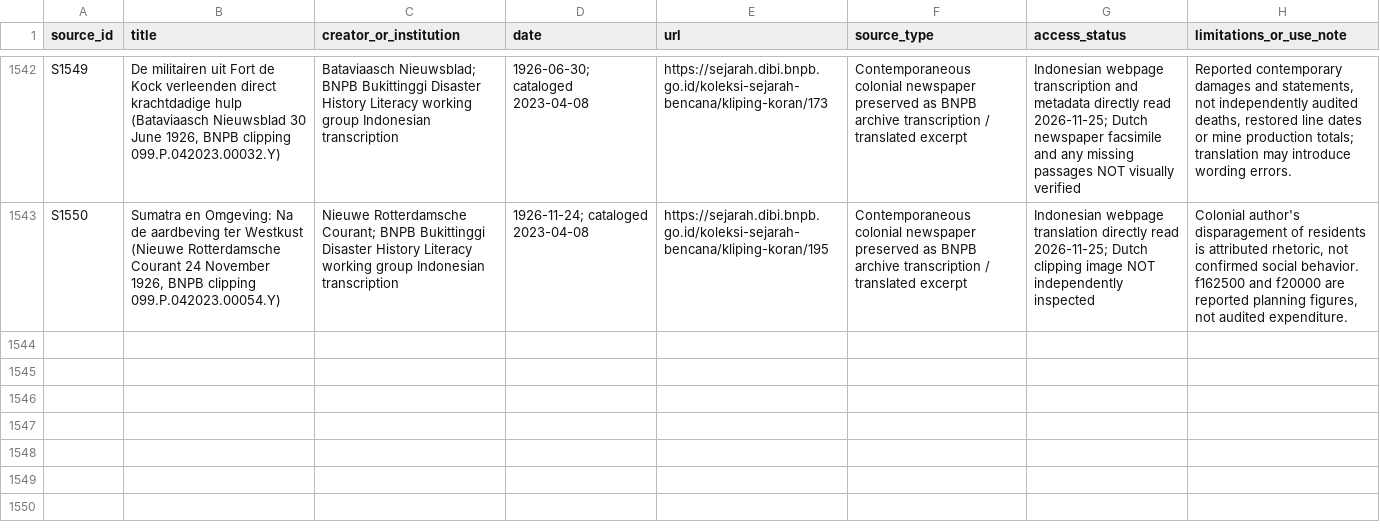
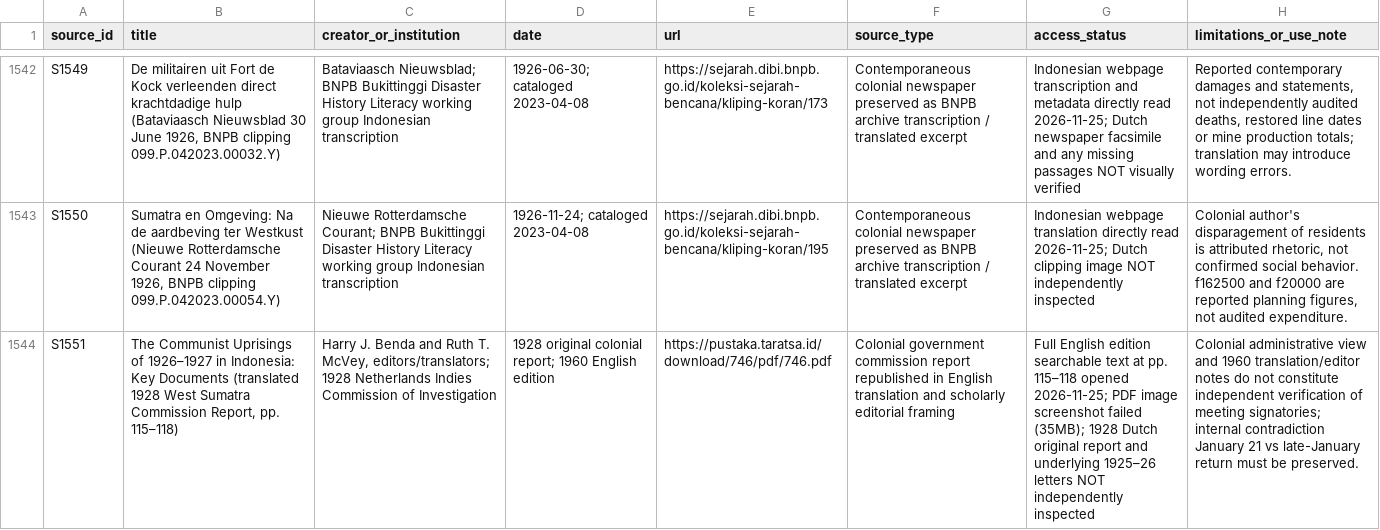
Before and after one commit to ch3758134-prog/aca, a CSV file: research/indonesia-1965/archive/records/source-register.csv, drawn as a sheet; only a part is shown, gaps mark what is left out; the diff names each change by its address in the sheet, - before the commit and + after, or states it on an @@ line.

Commit message:
research(indonesia): register 1928 West Sumatra commission chronology with 1925-26 source-bound contradictions

```diff
--- a/research/indonesia-1965/archive/records/source-register.csv
+++ b/research/indonesia-1965/archive/records/source-register.csv
+row 1544: S1551 | The Communist Uprisings of 1926–1927 in Indonesia: Key Documents (translated 1928 West Sumatra Commission Report, pp. 115–118) | Harry J. Benda and Ruth T. McVey, editors/translators; 1928 Netherlands Indies Commission of Investigation | 1928 original colonial report; 1960 English edition | https://pustaka.taratsa.id/download/746/pdf/746.pdf | Colonial government commission report republished in English translation and scholarly editorial framing | Full English edition searchable text at pp. 115–118 opened 2026-11-25; PDF image screenshot failed (35MB); 1928 Dutch original report and underlying 1925–26 letters NOT independently inspected | Colonial administrative view and 1960 translation/editor notes do not constitute independent verification of meeting signatories; internal contradiction January 21 vs late-January return must be preserved.
```
Also changed, not shown: 1 other file.
